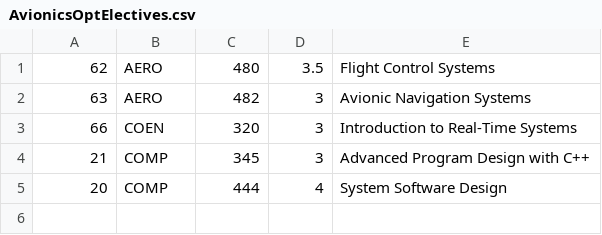
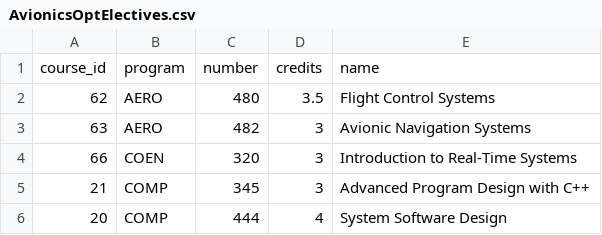
Before and after one commit to ddayguerrero/infamous-course-scheduler, a CSV file: app/db_init/data/SequenceElectives/AvionicsOptElectives.csv, drawn as a sheet; the diff names each change by its address in the sheet, - before the commit and + after, or states it on an @@ line.

```diff
--- a/app/db_init/data/SequenceElectives/AvionicsOptElectives.csv
+++ b/app/db_init/data/SequenceElectives/AvionicsOptElectives.csv
+row 1: course_id | program | number | credits | name
```
Also changed, not shown: app/db_init/data/SequenceElectives/GamesOptElectives.csv, app/db_init/data/SequenceElectives/GeneralOptElectives.csv, 9 other files.
